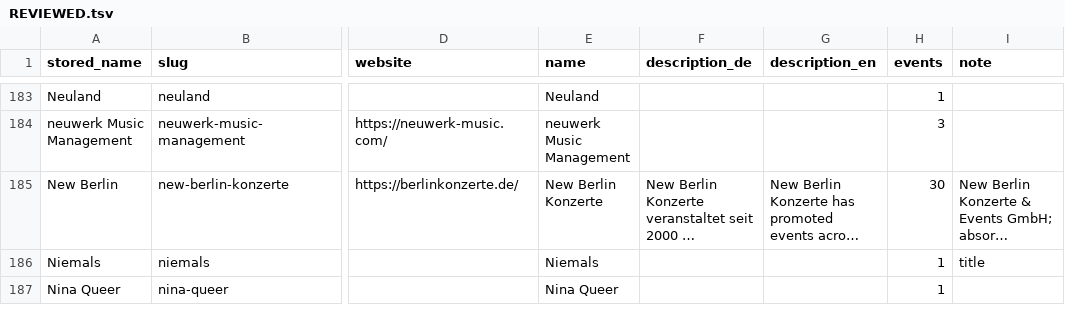
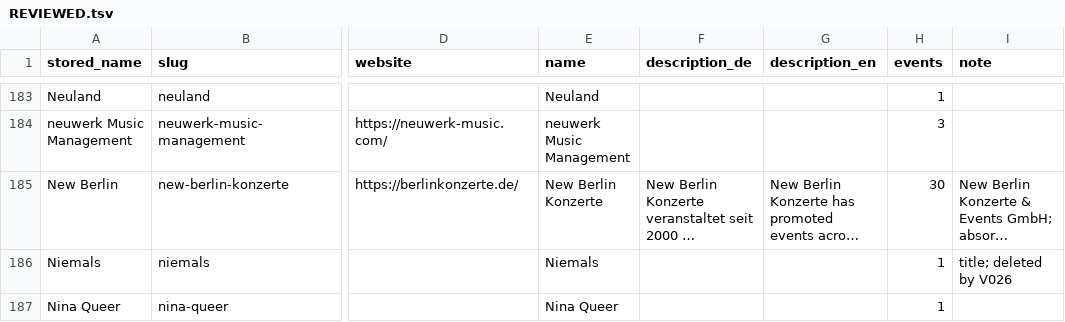
Before and after one commit to enorm-labs/event-checker, a TSV file: docs/promoters/REVIEWED.tsv, drawn as a sheet; only a part is shown, gaps mark what is left out; long unchanged cells end in …; the diff covers the shown part only; the diff names each change by its address in the sheet, - before the commit and + after, or states it on an @@ line.

```diff
--- a/docs/promoters/REVIEWED.tsv
+++ b/docs/promoters/REVIEWED.tsv
-I186 (note): title
+I186 (note): title; deleted by V026
```
Also changed, not shown: 29 edited cells elsewhere in this file, 6 other files.
